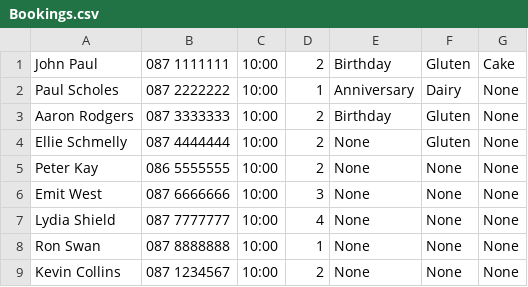
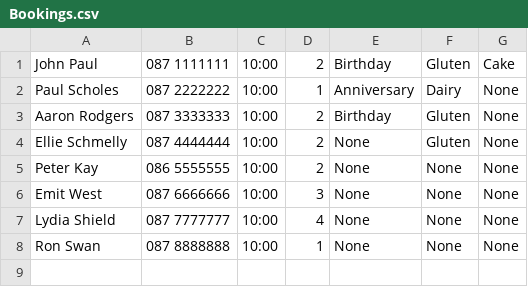
Before and after one commit to olanhealy/Cs4013GroupProject, a CSV file: CSV files/Bookings.csv, drawn as a sheet; the diff names each change by its address in the sheet, - before the commit and + after, or states it on an @@ line.

```diff
--- a/CSV files/Bookings.csv
+++ b/CSV files/Bookings.csv
-row 9: Kevin Collins | 087 1234567 | 10:00 | 2 | None | None | None
```
Also changed, not shown: out/production/GPRO/CSV files/Bookings.csv, 9 other files.
